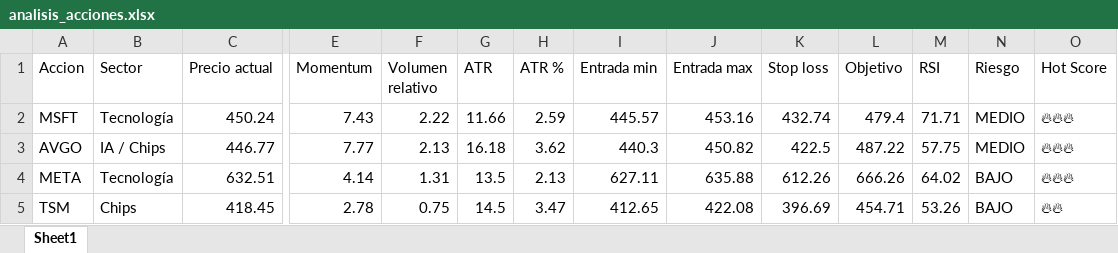
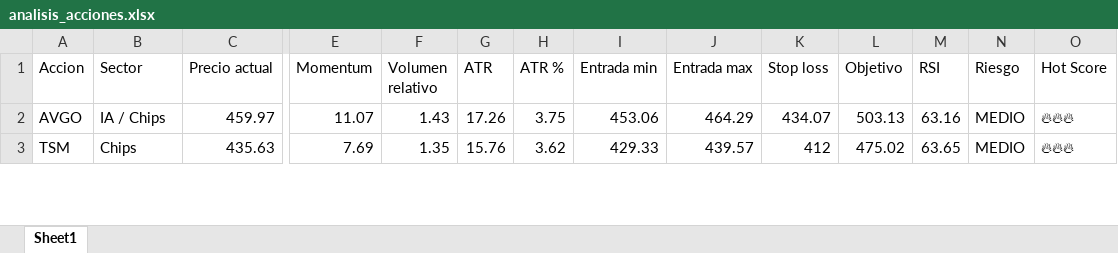
Before and after one commit to davascoj/Analizador-acciones, an Excel workbook: analisis_acciones.xlsx, sheet Sheet1, drawn as a sheet; only a part is shown, gaps mark what is left out; values as stored, in another font and other column widths than the file's, no borders; removed rows and columns are numbered as before the commit, all else as after; rows hold the shown columns only; the diff covers the shown part only; the diff names each change by its address in the sheet, - before the commit and + after, or states it on an @@ line.

```diff
--- a/analisis_acciones.xlsx (sheet Sheet1)
+++ b/analisis_acciones.xlsx (sheet Sheet1)
-row 2: MSFT | Tecnología | 450.24 | 7.43 | 2.22 | 11.66 | 2.59 | 445.57 | 453.16 | 432.74 | 479.4 | 71.71 | MEDIO | 🔥🔥🔥
-C2 (Precio actual): 446.77
+C2 (Precio actual): 459.97
-E2 (Momentum): 7.77
+E2 (Momentum): 11.07
-F2 (Volumen relativo): 2.13
+F2 (Volumen relativo): 1.43
-G2 (ATR): 16.18
+G2 (ATR): 17.26
-H2 (ATR %): 3.62
+H2 (ATR %): 3.75
-I2 (Entrada min): 440.3
+I2 (Entrada min): 453.06
-J2 (Entrada max): 450.82
+J2 (Entrada max): 464.29
-K2 (Stop loss): 422.5
+K2 (Stop loss): 434.07
-L2 (Objetivo): 487.22
+L2 (Objetivo): 503.13
-M2 (RSI): 57.75
+M2 (RSI): 63.16
-row 4: META | Tecnología | 632.51 | 4.14 | 1.31 | 13.5 | 2.13 | 627.11 | 635.88 | 612.26 | 666.26 | 64.02 | BAJO | 🔥🔥🔥
-C3 (Precio actual): 418.45
+C3 (Precio actual): 435.63
-E3 (Momentum): 2.78
+E3 (Momentum): 7.69
-F3 (Volumen relativo): 0.75
+F3 (Volumen relativo): 1.35
-G3 (ATR): 14.5
+G3 (ATR): 15.76
-H3 (ATR %): 3.47
+H3 (ATR %): 3.62
-I3 (Entrada min): 412.65
+I3 (Entrada min): 429.33
-J3 (Entrada max): 422.08
+J3 (Entrada max): 439.57
-K3 (Stop loss): 396.69
+K3 (Stop loss): 412
-L3 (Objetivo): 454.71
+L3 (Objetivo): 475.02
-M3 (RSI): 53.26
+M3 (RSI): 63.65
-N3 (Riesgo): BAJO
+N3 (Riesgo): MEDIO
-O3 (Hot Score): 🔥🔥
+O3 (Hot Score): 🔥🔥🔥
```
Also changed, not shown: 17 added rows, 15 removed rows and 181 edited cells elsewhere in this sheet, 1 other file.
